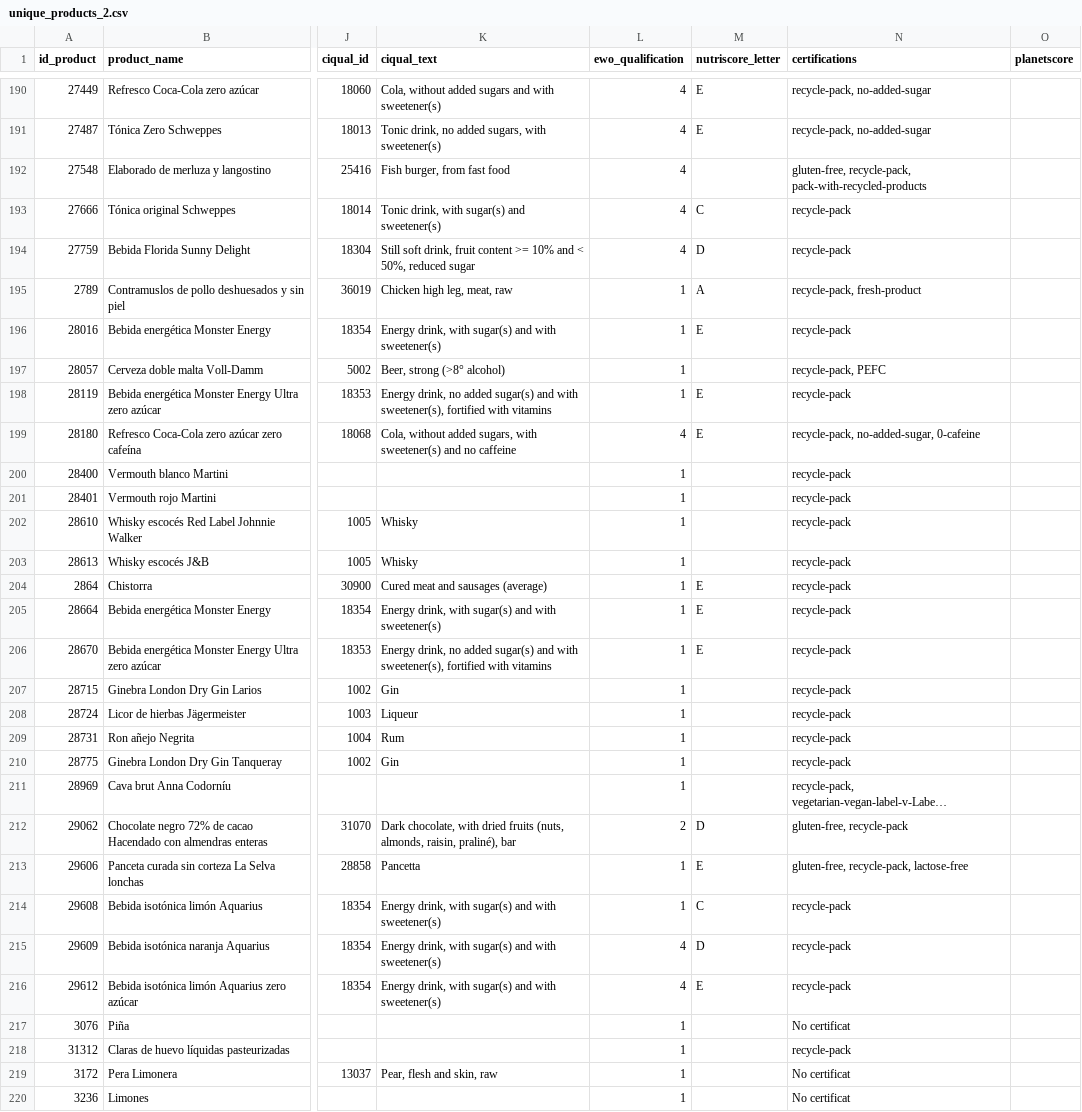
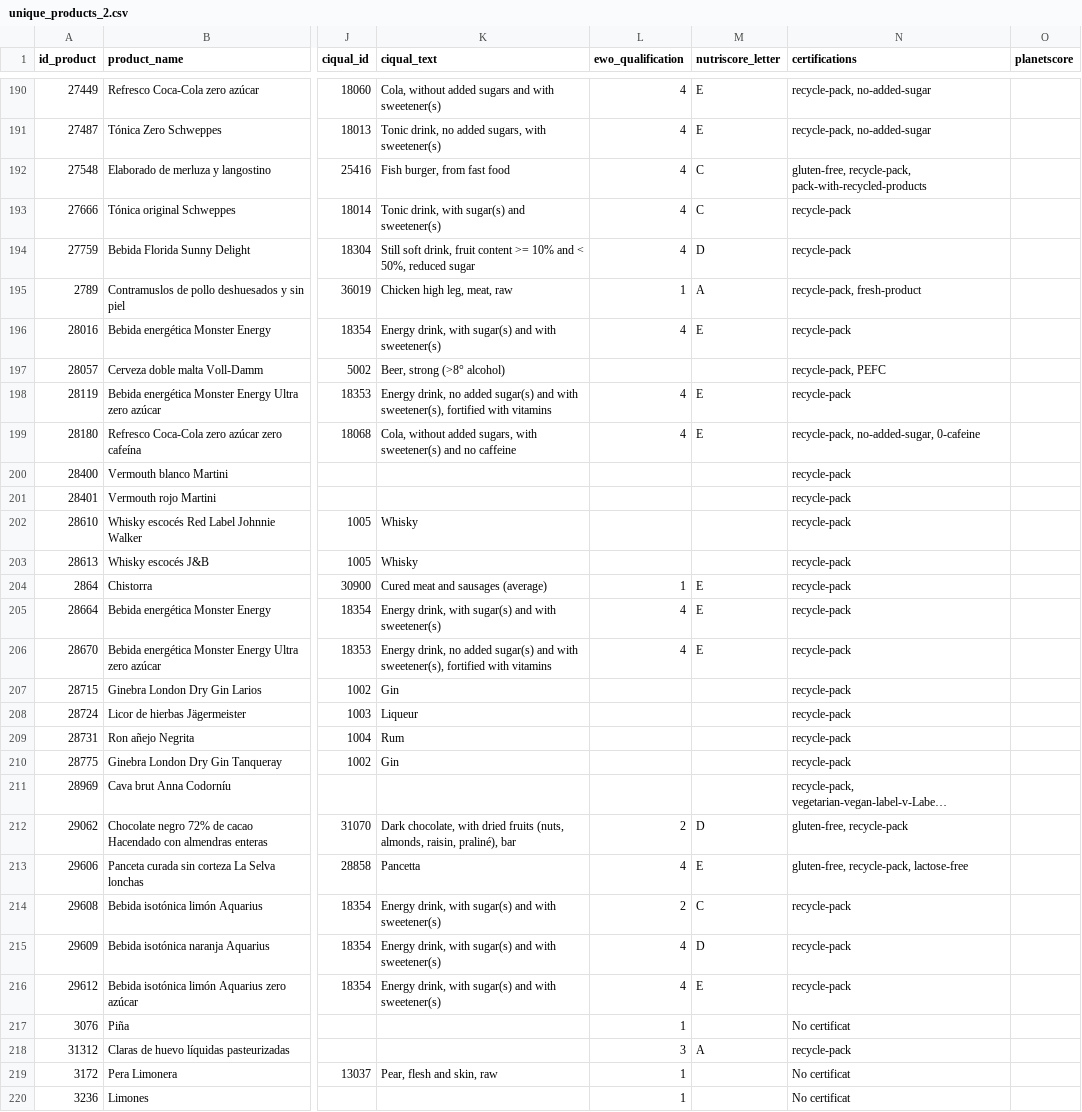
Before and after one commit to cescFT/TFM-fferretar-code, a CSV file: csv/to_send/unique_products_2.csv, drawn as a sheet; only a part is shown, gaps mark what is left out; long unchanged cells end in …; the diff covers the shown part only; the diff names each change by its address in the sheet, - before the commit and + after, or states it on an @@ line.

Commit message:
Fixing some things that calculates wrong ewo and nutriscore

```diff
--- a/csv/to_send/unique_products_2.csv
+++ b/csv/to_send/unique_products_2.csv
-M192 (nutriscore_letter): (empty)
+M192 (nutriscore_letter): C
-L196 (ewo_qualification): 1
+L196 (ewo_qualification): 4
-L197 (ewo_qualification): 1
+L197 (ewo_qualification): (empty)
-L198 (ewo_qualification): 1
+L198 (ewo_qualification): 4
-L200:L203 (ewo_qualification): 1
+L200:L203 (ewo_qualification): (empty)
-L205:L206 (ewo_qualification): 1
+L205:L206 (ewo_qualification): 4
-L207:L211 (ewo_qualification): 1
+L207:L211 (ewo_qualification): (empty)
-L213 (ewo_qualification): 1
+L213 (ewo_qualification): 4
-L214 (ewo_qualification): 1
+L214 (ewo_qualification): 2
-L218 (ewo_qualification): 1
+L218 (ewo_qualification): 3
-M218 (nutriscore_letter): (empty)
+M218 (nutriscore_letter): A
```
Also changed, not shown: 115 edited cells elsewhere in this file, csv/grocery-scraper-results.csv, 4 other files.
